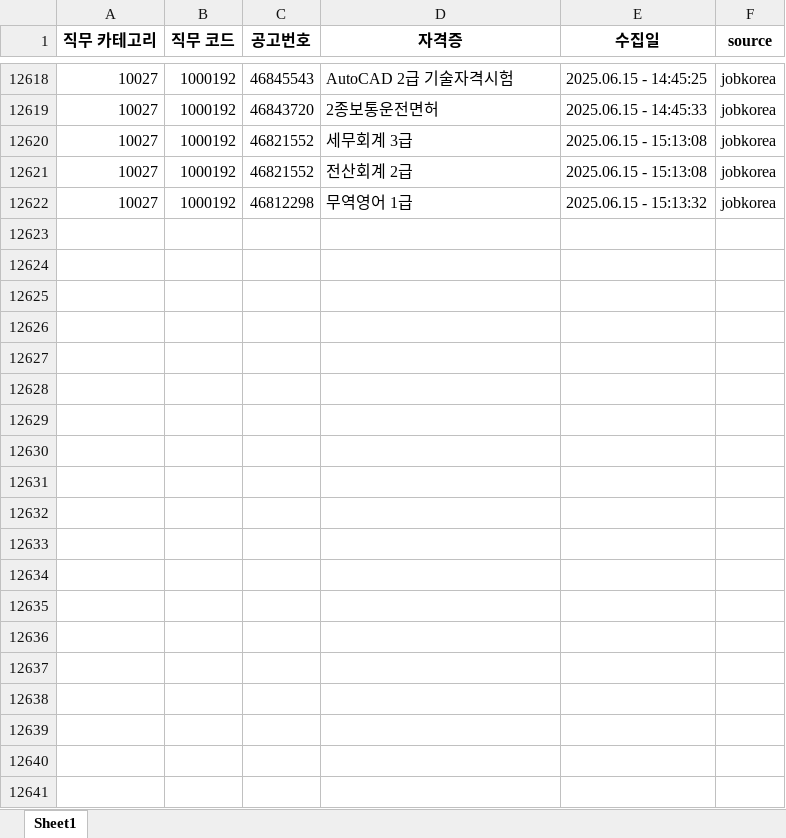
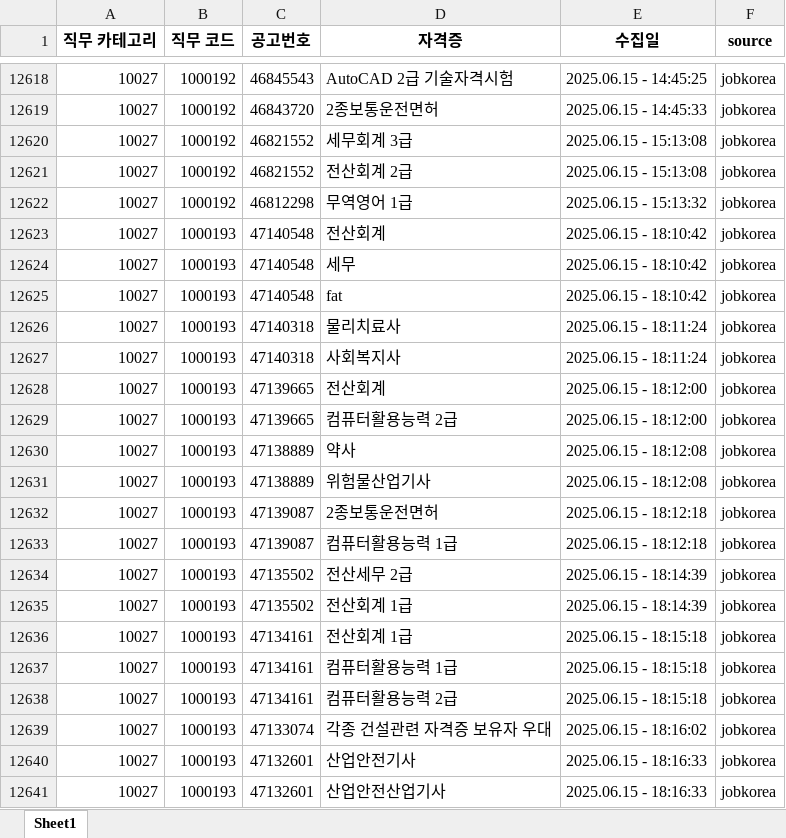
Before and after one commit to yunzivv/project_crawling_25_05, an Excel workbook: jobkorea_requirements.xlsx, sheet Sheet1, drawn as a sheet; only a part is shown, gaps mark what is left out; values as stored, in another font and other column widths than the file's, no borders; the diff covers the shown part only; the diff names each change by its address in the sheet, - before the commit and + after, or states it on an @@ line.

```diff
--- a/jobkorea_requirements.xlsx (sheet Sheet1)
+++ b/jobkorea_requirements.xlsx (sheet Sheet1)
+row 12623: 10027 | 1000193 | 47140548 | 전산회계 | 2025.06.15 - 18:10:42 | jobkorea
+row 12624: 10027 | 1000193 | 47140548 | 세무 | 2025.06.15 - 18:10:42 | jobkorea
+row 12625: 10027 | 1000193 | 47140548 | fat | 2025.06.15 - 18:10:42 | jobkorea
+row 12626: 10027 | 1000193 | 47140318 | 물리치료사 | 2025.06.15 - 18:11:24 | jobkorea
+row 12627: 10027 | 1000193 | 47140318 | 사회복지사 | 2025.06.15 - 18:11:24 | jobkorea
+row 12628: 10027 | 1000193 | 47139665 | 전산회계 | 2025.06.15 - 18:12:00 | jobkorea
+row 12629: 10027 | 1000193 | 47139665 | 컴퓨터활용능력 2급 | 2025.06.15 - 18:12:00 | jobkorea
+row 12630: 10027 | 1000193 | 47138889 | 약사 | 2025.06.15 - 18:12:08 | jobkorea
+row 12631: 10027 | 1000193 | 47138889 | 위험물산업기사 | 2025.06.15 - 18:12:08 | jobkorea
+row 12632: 10027 | 1000193 | 47139087 | 2종보통운전면허 | 2025.06.15 - 18:12:18 | jobkorea
+row 12633: 10027 | 1000193 | 47139087 | 컴퓨터활용능력 1급 | 2025.06.15 - 18:12:18 | jobkorea
+row 12634: 10027 | 1000193 | 47135502 | 전산세무 2급 | 2025.06.15 - 18:14:39 | jobkorea
+row 12635: 10027 | 1000193 | 47135502 | 전산회계 1급 | 2025.06.15 - 18:14:39 | jobkorea
+row 12636: 10027 | 1000193 | 47134161 | 전산회계 1급 | 2025.06.15 - 18:15:18 | jobkorea
+row 12637: 10027 | 1000193 | 47134161 | 컴퓨터활용능력 1급 | 2025.06.15 - 18:15:18 | jobkorea
+row 12638: 10027 | 1000193 | 47134161 | 컴퓨터활용능력 2급 | 2025.06.15 - 18:15:18 | jobkorea
+row 12639: 10027 | 1000193 | 47133074 | 각종 건설관련 자격증 보유자 우대 | 2025.06.15 - 18:16:02 | jobkorea
+row 12640: 10027 | 1000193 | 47132601 | 산업안전기사 | 2025.06.15 - 18:16:33 | jobkorea
+row 12641: 10027 | 1000193 | 47132601 | 산업안전산업기사 | 2025.06.15 - 18:16:33 | jobkorea
```
Also changed, not shown: 42 added rows elsewhere in this sheet, 18 other files.
